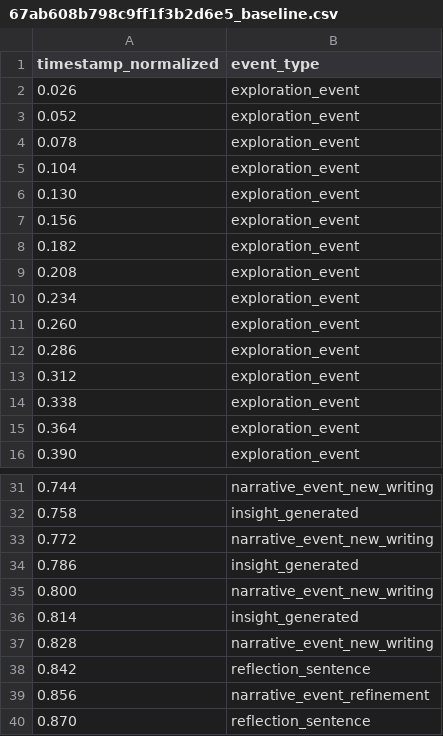
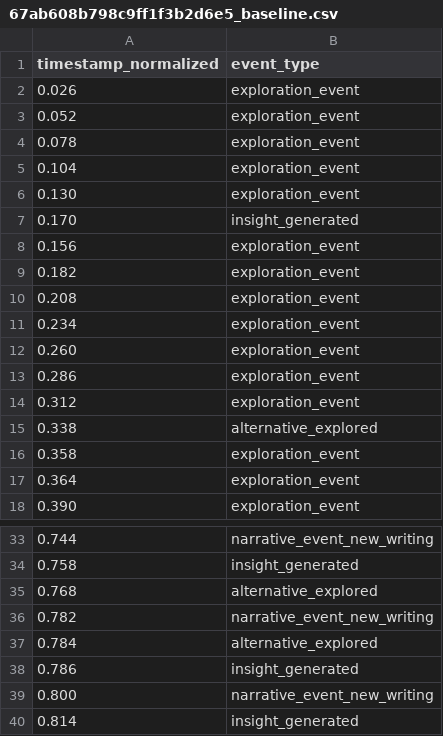
Before and after one commit to hivelabuoft/Visplora, a CSV file: data/final/participant_events/67ab608b798c9ff1f3b2d6e5_baseline.csv, drawn as a sheet; only a part is shown, gaps mark what is left out; the shorter side is filled out with more unchanged rows.

```diff
--- a/data/final/participant_events/67ab608b798c9ff1f3b2d6e5_baseline.csv
+++ b/data/final/participant_events/67ab608b798c9ff1f3b2d6e5_baseline.csv
@@ -6,2 +6,3 @@ timestamp_normalized,event_type
 0.130,exploration_event
+0.170,insight_generated
 0.156,exploration_event
@@ -13,3 +14,4 @@ timestamp_normalized,event_type
 0.312,exploration_event
-0.338,exploration_event
+0.338,alternative_explored
+0.358,exploration_event
 0.364,exploration_event
@@ -32,3 +34,5 @@ timestamp_normalized,event_type
 0.758,insight_generated
-0.772,narrative_event_new_writing
+0.768,alternative_explored
+0.782,narrative_event_new_writing
+0.784,alternative_explored
 0.786,insight_generated
```
Also changed, not shown: data/final/merged_data.csv, data/final/participant_events/66bd001bdff5991cf61b905e_baseline.csv, 41 other files.
